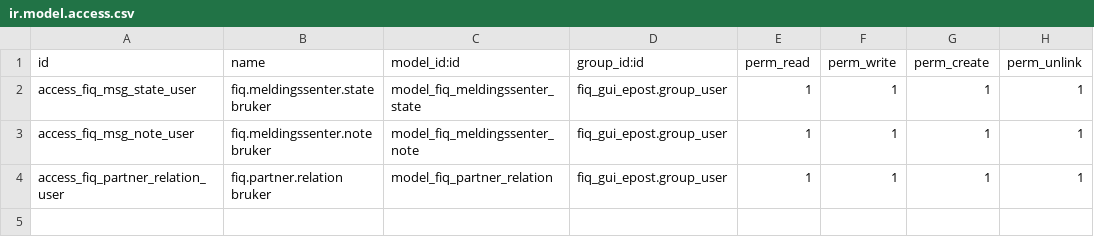
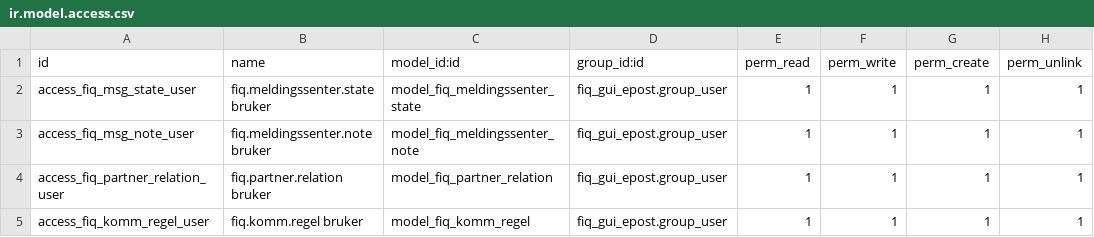
Before and after one commit to gjewah/AI, a CSV file: fiq_gui_epost/security/ir.model.access.csv, drawn as a sheet.

```diff
--- a/fiq_gui_epost/security/ir.model.access.csv
+++ b/fiq_gui_epost/security/ir.model.access.csv
@@ -4 +4,2 @@ access_fiq_msg_note_user,fiq.meldingssenter.note bruker,model_fiq_meldingssenter
 access_fiq_partner_relation_user,fiq.partner.relation bruker,model_fiq_partner_relation,fiq_gui_epost.group_user,1,1,1,1
+access_fiq_komm_regel_user,fiq.komm.regel bruker,model_fiq_komm_regel,fiq_gui_epost.group_user,1,1,1,1
```
Also changed, not shown: 9 other files.
